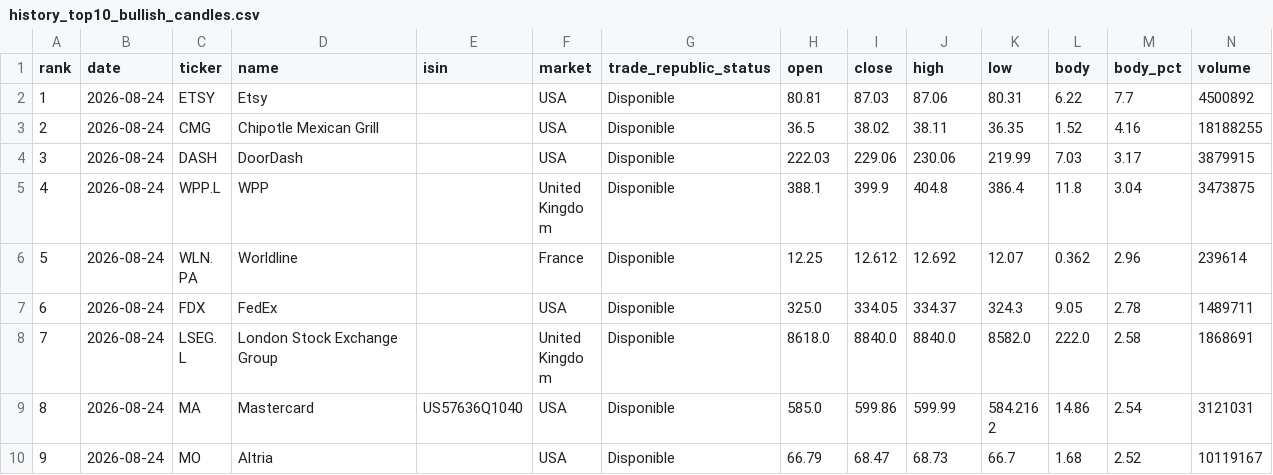
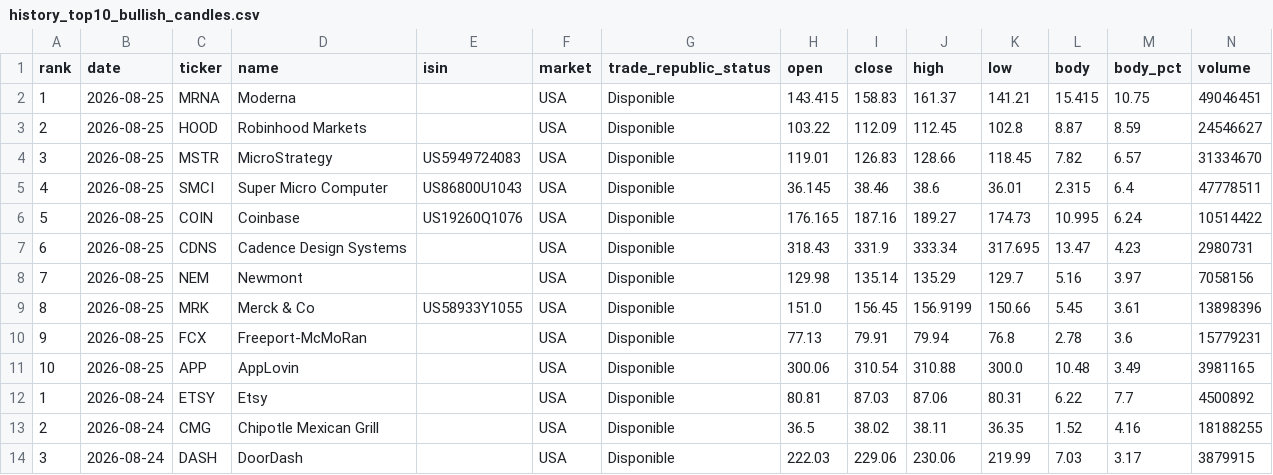
Before and after one commit to instialejandro-stack/stock-candle-scanner-actions, a CSV file: output/history_top10_bullish_candles.csv, drawn as a sheet; only a part is shown; the shorter side is filled out with more unchanged rows; the diff names each change by its address in the sheet, - before the commit and + after, or states it on an @@ line.

```diff
--- a/output/history_top10_bullish_candles.csv
+++ b/output/history_top10_bullish_candles.csv
+row 2: 1 | 2026-08-25 | MRNA | Moderna |  | USA | Disponible | 143.415 | 158.83 | 161.37 | 141.21 | 15.415 | 10.75 | 49046451
+row 3: 2 | 2026-08-25 | HOOD | Robinhood Markets |  | USA | Disponible | 103.22 | 112.09 | 112.45 | 102.8 | 8.87 | 8.59 | 24546627
+row 4: 3 | 2026-08-25 | MSTR | MicroStrategy | US5949724083 | USA | Disponible | 119.01 | 126.83 | 128.66 | 118.45 | 7.82 | 6.57 | 31334670
+row 5: 4 | 2026-08-25 | SMCI | Super Micro Computer | US86800U1043 | USA | Disponible | 36.145 | 38.46 | 38.6 | 36.01 | 2.315 | 6.4 | 47778511
+row 6: 5 | 2026-08-25 | COIN | Coinbase | US19260Q1076 | USA | Disponible | 176.165 | 187.16 | 189.27 | 174.73 | 10.995 | 6.24 | 10514422
+row 7: 6 | 2026-08-25 | CDNS | Cadence Design Systems |  | USA | Disponible | 318.43 | 331.9 | 333.34 | 317.695 | 13.47 | 4.23 | 2980731
+row 8: 7 | 2026-08-25 | NEM | Newmont |  | USA | Disponible | 129.98 | 135.14 | 135.29 | 129.7 | 5.16 | 3.97 | 7058156
+row 9: 8 | 2026-08-25 | MRK | Merck & Co | US58933Y1055 | USA | Disponible | 151.0 | 156.45 | 156.9199 | 150.66 | 5.45 | 3.61 | 13898396
+row 10: 9 | 2026-08-25 | FCX | Freeport-McMoRan |  | USA | Disponible | 77.13 | 79.91 | 79.94 | 76.8 | 2.78 | 3.6 | 15779231
+row 11: 10 | 2026-08-25 | APP | AppLovin |  | USA | Disponible | 300.06 | 310.54 | 310.88 | 300.0 | 10.48 | 3.49 | 3981165
```
Also changed, not shown: output/history_intraday_candidates.csv, output/intraday_candidates.csv, 2 other files.
